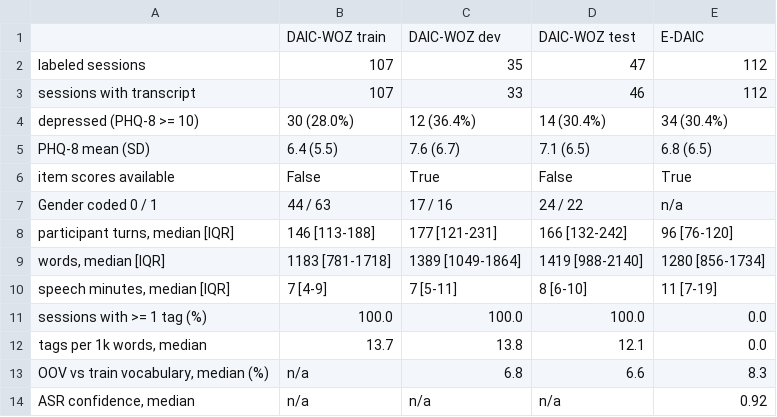
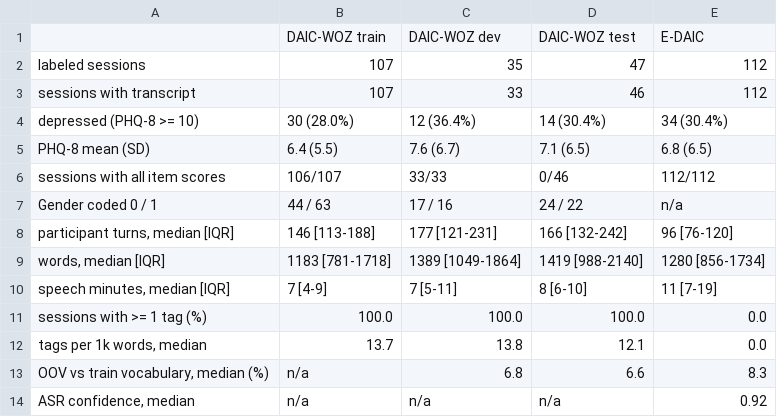
Before and after one commit to xnes/depression-gnn, a CSV file: results/eda/cohort_summary.csv, drawn as a sheet; removed rows and columns are numbered as before the commit, all else as after; the diff names each change by its address in the sheet, - before the commit and + after, or states it on an @@ line.

Commit message:
Report item-score availability as a count in the cohort summary
A single missing item marked the whole training partition as lacking item
scores. Rerun the exploration notebook to regenerate the table and figures.

```diff
--- a/results/eda/cohort_summary.csv
+++ b/results/eda/cohort_summary.csv
-row 6: item scores available | False | True | False | True
+row 6: sessions with all item scores | 106/107 | 33/33 | 0/46 | 112/112
```
Also changed, not shown: 14 other files.
